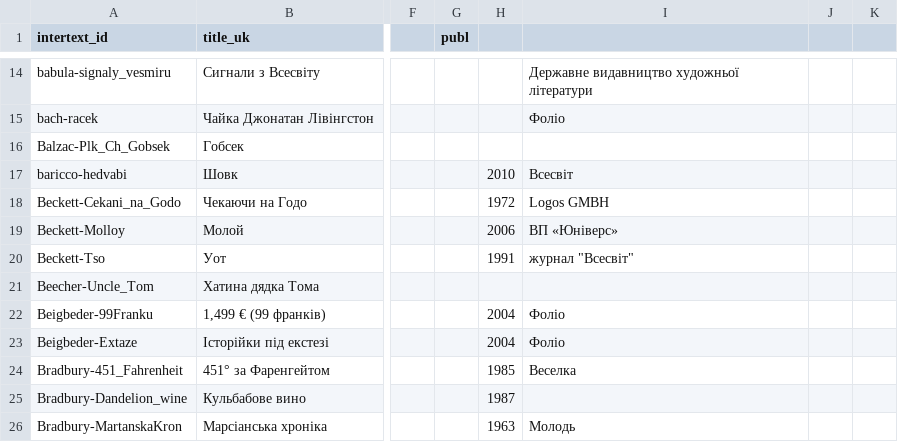
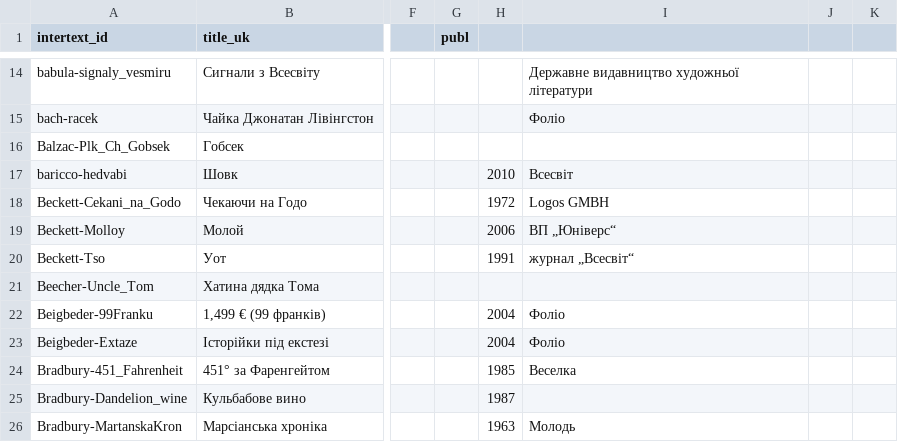
Before and after one commit to mova-institute/zoloto, a TSV file: parallel/meta.tsv, drawn as a sheet; only a part is shown, gaps mark what is left out; the diff names each change by its address in the sheet, - before the commit and + after, or states it on an @@ line.

Commit message:
виправити tsv для гітхаба

```diff
--- a/parallel/meta.tsv
+++ b/parallel/meta.tsv
-I19: ВП «Юніверс»
+I19: ВП „Юніверс“
-I20: журнал "Всесвіт"
+I20: журнал „Всесвіт“
```
